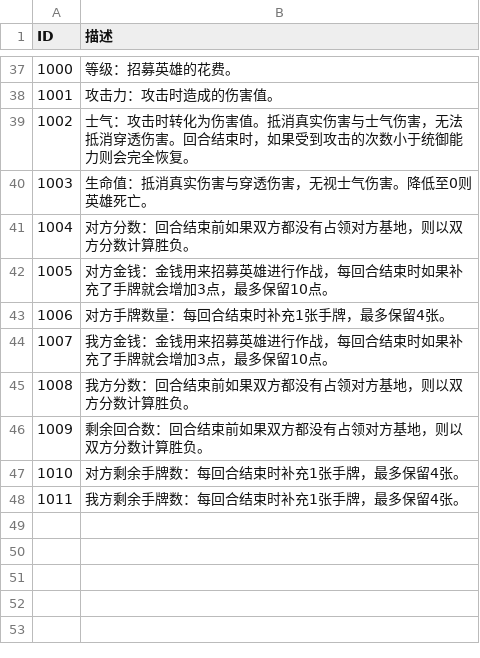
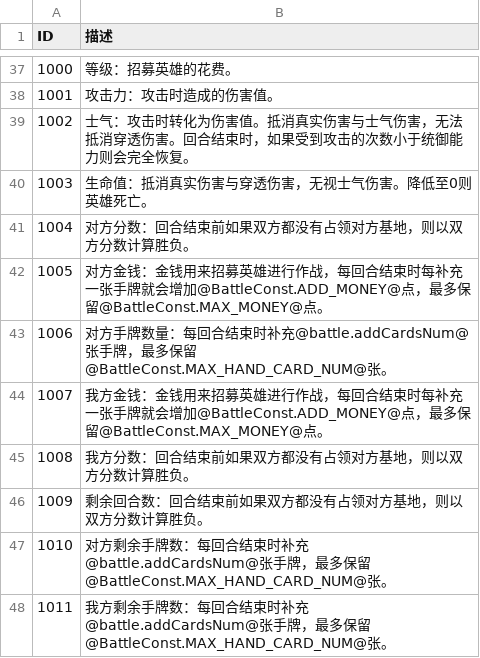
Before and after one commit to PenpenLi/FinalWar_data, a CSV file: csv/desc.csv, drawn as a sheet; only a part is shown, gaps mark what is left out; the diff names each change by its address in the sheet, - before the commit and + after, or states it on an @@ line.

```diff
--- a/csv/desc.csv
+++ b/csv/desc.csv
-B42 (描述): …合结束时如果补充了手牌就会增加3点，最多保留10点。
+B42 (描述): …合结束时每补充一张手牌就会增加@BattleConst.ADD_MONEY@点，最多保留@BattleConst.MAX_MONEY@点。
-B43 (描述): …束时补充1张手牌，最多保留4张。
+B43 (描述): …束时补充@battle.addCardsNum@张手牌，最多保留@BattleConst.MAX_HAND_CARD_NUM@张。
-B44 (描述): …合结束时如果补充了手牌就会增加3点，最多保留10点。
+B44 (描述): …合结束时每补充一张手牌就会增加@BattleConst.ADD_MONEY@点，最多保留@BattleConst.MAX_MONEY@点。
-B47 (描述): …束时补充1张手牌，最多保留4张。
+B47 (描述): …束时补充@battle.addCardsNum@张手牌，最多保留@BattleConst.MAX_HAND_CARD_NUM@张。
-B48 (描述): …束时补充1张手牌，最多保留4张。
+B48 (描述): …束时补充@battle.addCardsNum@张手牌，最多保留@BattleConst.MAX_HAND_CARD_NUM@张。
```
